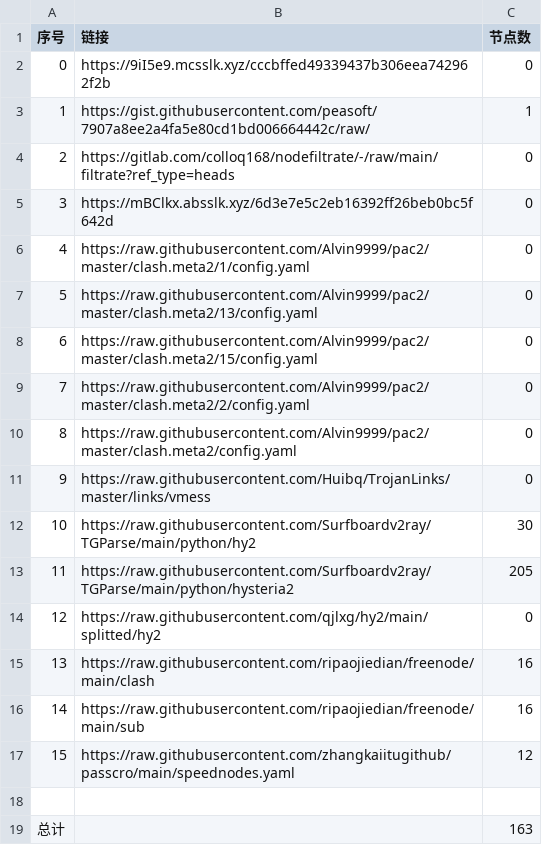
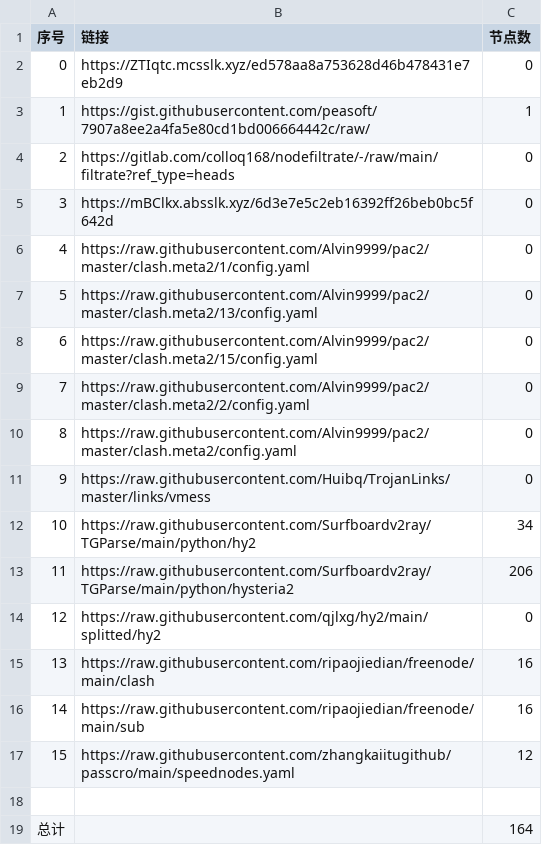
Before and after one commit to x698/NoMoreWalls, a CSV file: list_result.csv, drawn as a sheet.

```diff
--- a/list_result.csv
+++ b/list_result.csv
@@ -1,3 +1,3 @@
 序号,链接,节点数
-0,https://9iI5e9.mcsslk.xyz/cccbffed49339437b306eea742962f2b,0
+0,https://ZTIqtc.mcsslk.xyz/ed578aa8a753628d46b478431e7eb2d9,0
 1,https://gist.githubusercontent.com/peasoft/7907a8ee2a4fa5e80cd1bd006664442c/raw/,1
@@ -11,4 +11,4 @@
 9,https://raw.githubusercontent.com/Huibq/TrojanLinks/master/links/vmess,0
-10,https://raw.githubusercontent.com/Surfboardv2ray/TGParse/main/python/hy2,30
-11,https://raw.githubusercontent.com/Surfboardv2ray/TGParse/main/python/hysteria2,205
+10,https://raw.githubusercontent.com/Surfboardv2ray/TGParse/main/python/hy2,34
+11,https://raw.githubusercontent.com/Surfboardv2ray/TGParse/main/python/hysteria2,206
 12,https://raw.githubusercontent.com/qjlxg/hy2/main/splitted/hy2,0
@@ -18,2 +18,2 @@
 
-总计,,163
+总计,,164
```
Also changed, not shown: 7 other files.
